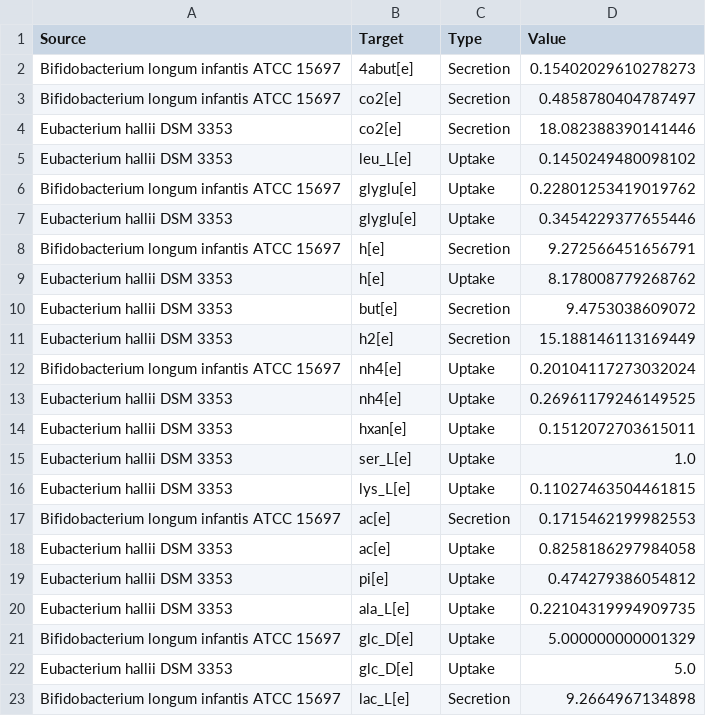
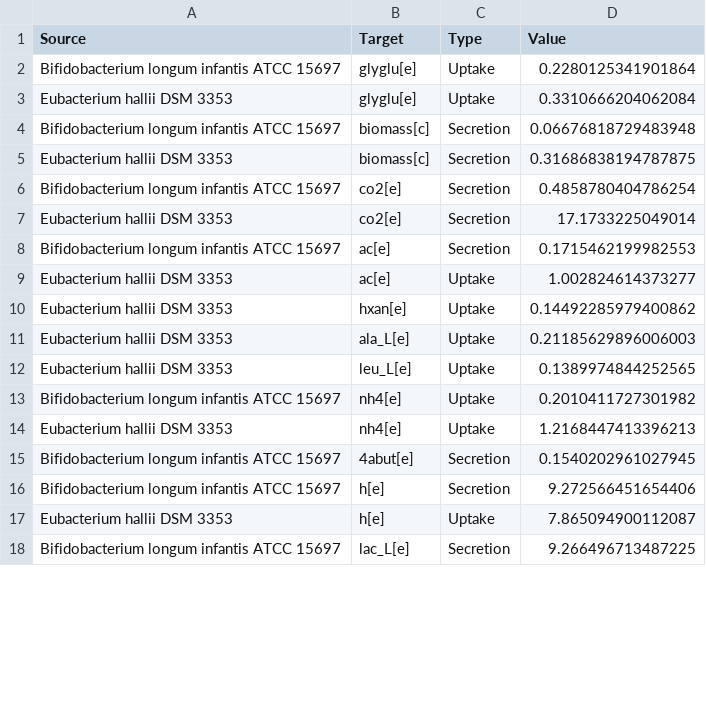
Before and after one commit to m-3-lab/giFBA, a CSV file: Examples/figures/real_model_figs/cytoscape_networks/AH_BI_edges.csv, drawn as a sheet; only a part is shown; the diff covers the shown part only.

```diff
--- a/Examples/figures/real_model_figs/cytoscape_networks/AH_BI_edges.csv
+++ b/Examples/figures/real_model_figs/cytoscape_networks/AH_BI_edges.csv
@@ -1,23 +1,18 @@
 Source,Target,Type,Value
-Bifidobacterium longum infantis ATCC 15697,4abut[e],Secretion,0.15402029610278273
-Bifidobacterium longum infantis ATCC 15697,co2[e],Secretion,0.4858780404787497
-Eubacterium hallii DSM 3353,co2[e],Secretion,18.082388390141446
-Eubacterium hallii DSM 3353,leu_L[e],Uptake,0.1450249480098102
-Bifidobacterium longum infantis ATCC 15697,glyglu[e],Uptake,0.22801253419019762
-Eubacterium hallii DSM 3353,glyglu[e],Uptake,0.3454229377655446
-Bifidobacterium longum infantis ATCC 15697,h[e],Secretion,9.272566451656791
-Eubacterium hallii DSM 3353,h[e],Uptake,8.178008779268762
-Eubacterium hallii DSM 3353,but[e],Secretion,9.4753038609072
-Eubacterium hallii DSM 3353,h2[e],Secretion,15.188146113169449
-Bifidobacterium longum infantis ATCC 15697,nh4[e],Uptake,0.20104117273032024
-Eubacterium hallii DSM 3353,nh4[e],Uptake,0.26961179246149525
-Eubacterium hallii DSM 3353,hxan[e],Uptake,0.1512072703615011
-Eubacterium hallii DSM 3353,ser_L[e],Uptake,1.0
-Eubacterium hallii DSM 3353,lys_L[e],Uptake,0.11027463504461815
+Bifidobacterium longum infantis ATCC 15697,glyglu[e],Uptake,0.2280125341901864
+Eubacterium hallii DSM 3353,glyglu[e],Uptake,0.3310666204062084
+Bifidobacterium longum infantis ATCC 15697,biomass[c],Secretion,0.06676818729483948
+Eubacterium hallii DSM 3353,biomass[c],Secretion,0.31686838194787875
+Bifidobacterium longum infantis ATCC 15697,co2[e],Secretion,0.4858780404786254
+Eubacterium hallii DSM 3353,co2[e],Secretion,17.1733225049014
 Bifidobacterium longum infantis ATCC 15697,ac[e],Secretion,0.1715462199982553
-Eubacterium hallii DSM 3353,ac[e],Uptake,0.8258186297984058
-Eubacterium hallii DSM 3353,pi[e],Uptake,0.474279386054812
-Eubacterium hallii DSM 3353,ala_L[e],Uptake,0.22104319994909735
-Bifidobacterium longum infantis ATCC 15697,glc_D[e],Uptake,5.000000000001329
-Eubacterium hallii DSM 3353,glc_D[e],Uptake,5.0
-Bifidobacterium longum infantis ATCC 15697,lac_L[e],Secretion,9.2664967134898
+Eubacterium hallii DSM 3353,ac[e],Uptake,1.002824614373277
+Eubacterium hallii DSM 3353,hxan[e],Uptake,0.14492285979400862
+Eubacterium hallii DSM 3353,ala_L[e],Uptake,0.21185629896006003
+Eubacterium hallii DSM 3353,leu_L[e],Uptake,0.1389974844252565
+Bifidobacterium longum infantis ATCC 15697,nh4[e],Uptake,0.2010411727301982
+Eubacterium hallii DSM 3353,nh4[e],Uptake,1.2168447413396213
+Bifidobacterium longum infantis ATCC 15697,4abut[e],Secretion,0.1540202961027945
+Bifidobacterium longum infantis ATCC 15697,h[e],Secretion,9.272566451654406
+Eubacterium hallii DSM 3353,h[e],Uptake,7.865094900112087
+Bifidobacterium longum infantis ATCC 15697,lac_L[e],Secretion,9.266496713487225
```
Also changed, not shown: 5 added rows, 1 removed row and 5 edited cells elsewhere in this file, Examples/figures/real_model_figs/cytoscape_networks/AH_BI_nodes.csv, 25 other files.
